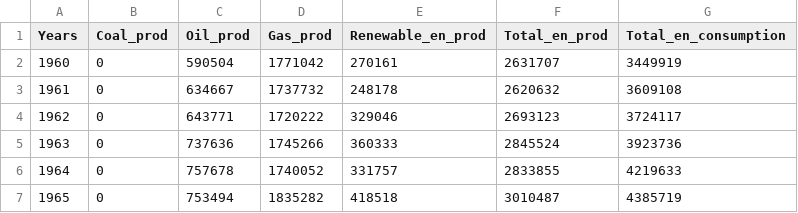
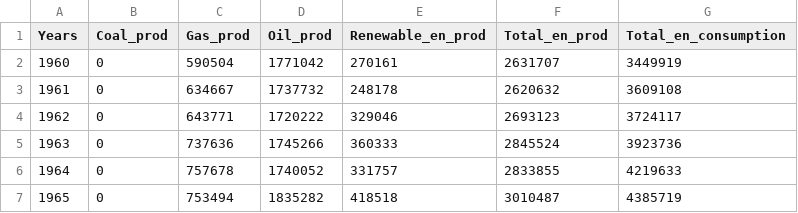
Before and after one commit to ayworld88/energy_crystal_ball, a CSV file: data/csv/Cali_cleaned.csv, drawn as a sheet; only a part is shown.

```diff
--- a/data/csv/Cali_cleaned.csv
+++ b/data/csv/Cali_cleaned.csv
@@ -1,2 +1,2 @@
-Years,Coal_prod,Oil_prod,Gas_prod,Renewable_en_prod,Total_en_prod,Total_en_consumption
+Years,Coal_prod,Gas_prod,Oil_prod,Renewable_en_prod,Total_en_prod,Total_en_consumption
 1960,0,590504,1771042,270161,2631707,3449919
```
Also changed, not shown: data/csv/Cali_Energy.csv, data/csv/Texas_Energy2.csv, 15 other files.
